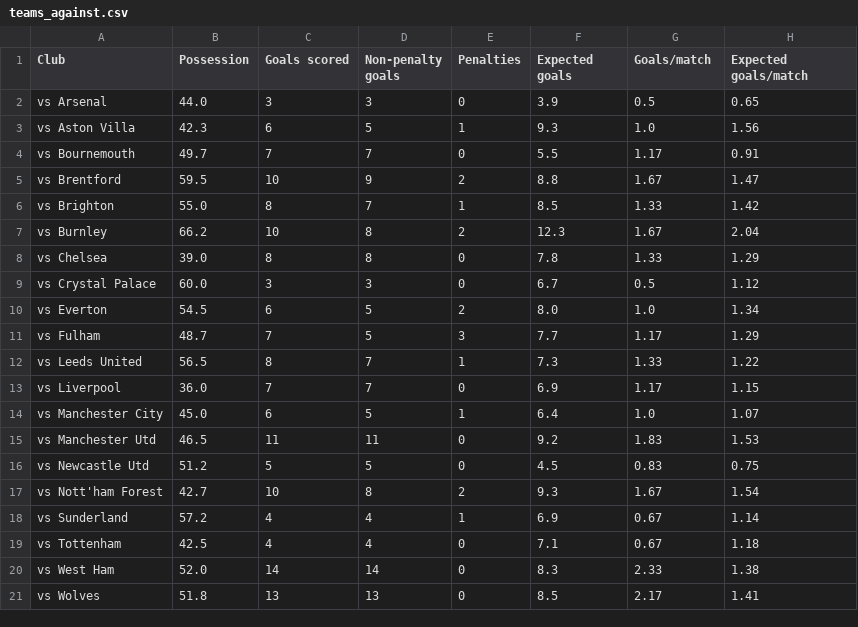
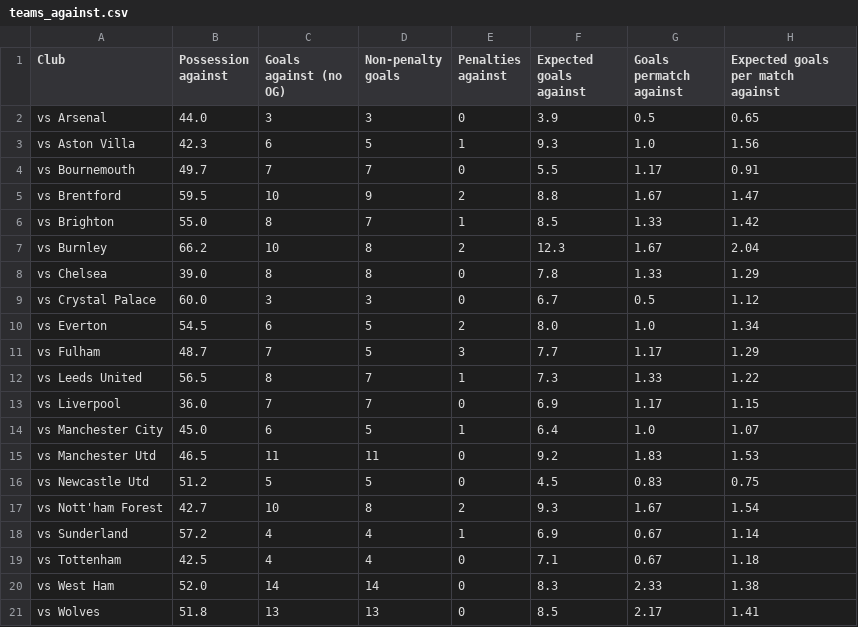
Before and after one commit to Zain3627/Fantasy_Premier_League_Predictor, a CSV file: stats/teams_against.csv, drawn as a sheet.

Commit message:
Dream Team addition

```diff
--- a/stats/teams_against.csv
+++ b/stats/teams_against.csv
@@ -1,2 +1,2 @@
-Club,Possession,Goals scored,Non-penalty goals,Penalties,Expected goals,Goals/match,Expected goals/match
+Club,Possession against,Goals against (no OG),Non-penalty goals,Penalties against,Expected goals against,Goals permatch against,Expected goals per match against
 vs Arsenal,44.0,3,3,0,3.9,0.5,0.65
```
Also changed, not shown: predictions/defenders.csv, predictions/forwards.csv, 17 other files.
